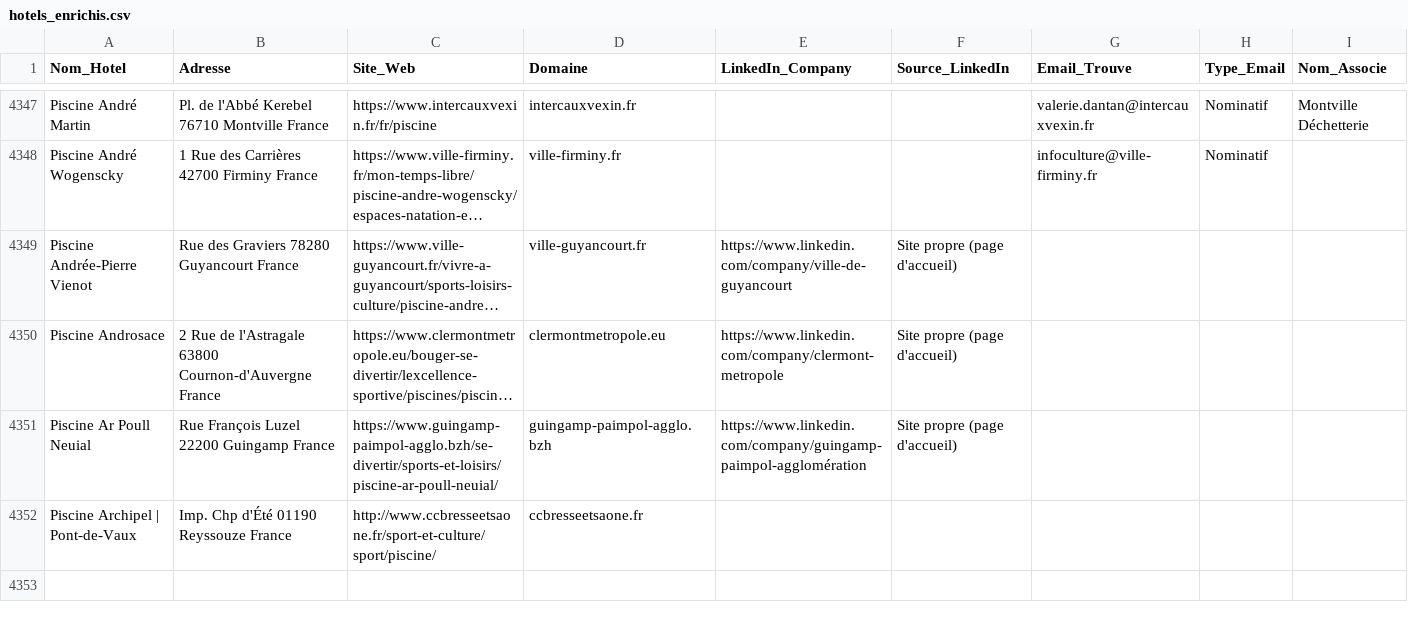
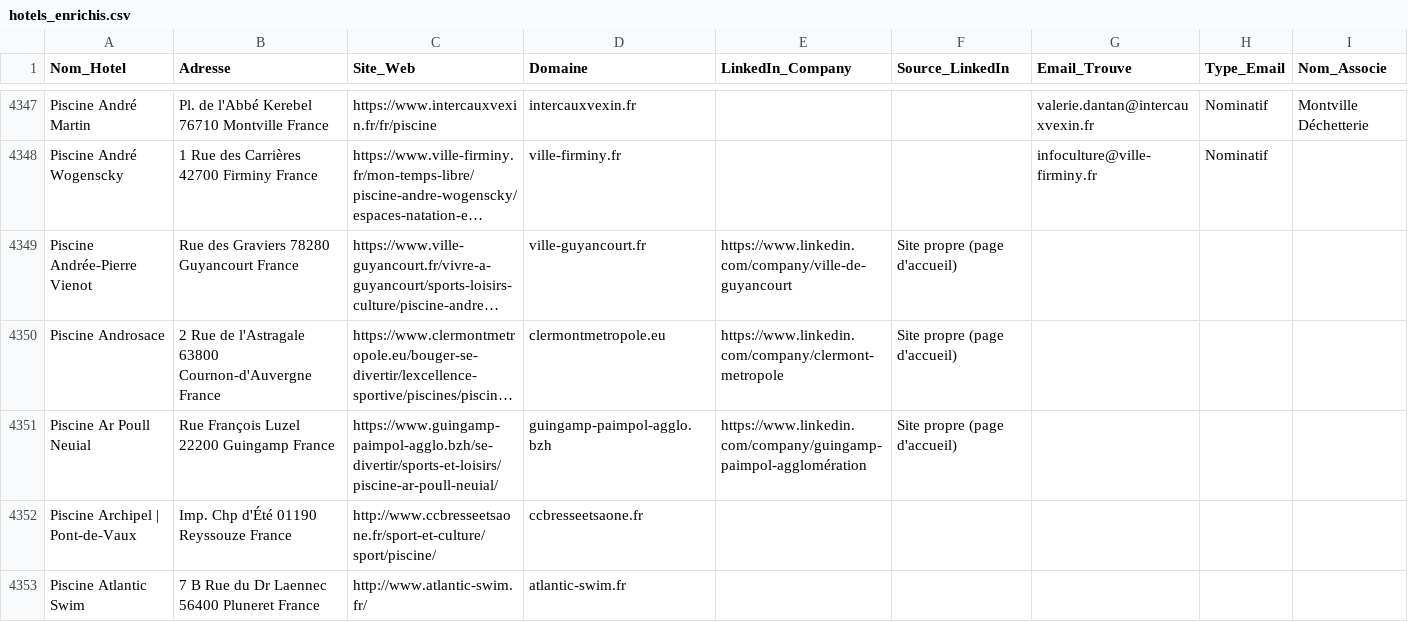
Before and after one commit to tsimokaza01-source/URL-2, a CSV file: hotels_enrichis.csv, drawn as a sheet; only a part is shown, gaps mark what is left out; long unchanged cells end in …; the diff names each change by its address in the sheet, - before the commit and + after, or states it on an @@ line.

```diff
--- a/hotels_enrichis.csv
+++ b/hotels_enrichis.csv
+row 4353: Piscine Atlantic Swim | 7 B Rue du Dr Laennec 56400 Pluneret France | http://www.atlantic-swim.fr/ | atlantic-swim.fr
```
Also changed, not shown: liste_hotels.csv.
